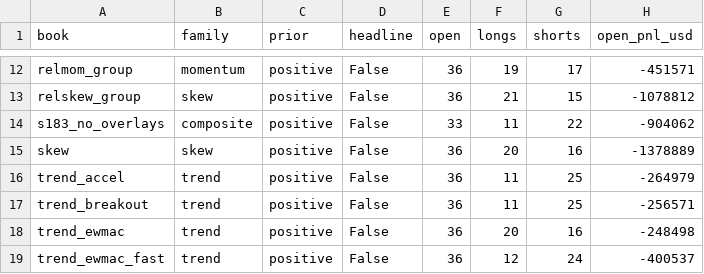
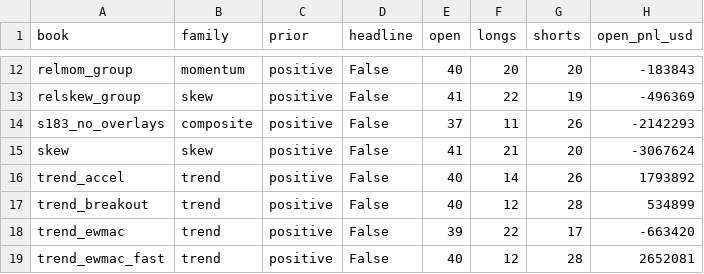
Before and after one commit to mayank201181/Systematic-strategies, a CSV file: results/book/books.csv, drawn as a sheet; only a part is shown, gaps mark what is left out; the diff covers the shown part only; the diff names each change by its address in the sheet, - before the commit and + after, or states it on an @@ line.

```diff
--- a/results/book/books.csv
+++ b/results/book/books.csv
-E12 (open): 36
+E12 (open): 40
-F12 (longs): 19
+F12 (longs): 20
-G12 (shorts): 17
+G12 (shorts): 20
-H12 (open_pnl_usd): -451571
+H12 (open_pnl_usd): -183843
-E13 (open): 36
+E13 (open): 41
-F13 (longs): 21
+F13 (longs): 22
-G13 (shorts): 15
+G13 (shorts): 19
-H13 (open_pnl_usd): -1078812
+H13 (open_pnl_usd): -496369
-E14 (open): 33
+E14 (open): 37
-G14 (shorts): 22
+G14 (shorts): 26
-H14 (open_pnl_usd): -904062
+H14 (open_pnl_usd): -2142293
-E15 (open): 36
+E15 (open): 41
-F15 (longs): 20
+F15 (longs): 21
-G15 (shorts): 16
+G15 (shorts): 20
-H15 (open_pnl_usd): -1378889
+H15 (open_pnl_usd): -3067624
-E16:E17 (open): 36
+E16:E17 (open): 40
-F16 (longs): 11
+F16 (longs): 14
-G16 (shorts): 25
+G16 (shorts): 26
-H16 (open_pnl_usd): -264979
+H16 (open_pnl_usd): 1793892
-F17 (longs): 11
+F17 (longs): 12
-G17 (shorts): 25
+G17 (shorts): 28
-H17 (open_pnl_usd): -256571
+H17 (open_pnl_usd): 534899
-E18 (open): 36
+E18 (open): 39
-F18 (longs): 20
+F18 (longs): 22
-G18 (shorts): 16
+G18 (shorts): 17
-H18 (open_pnl_usd): -248498
+H18 (open_pnl_usd): -663420
-E19 (open): 36
+E19 (open): 40
-G19 (shorts): 24
+G19 (shorts): 28
-H19 (open_pnl_usd): -400537
+H19 (open_pnl_usd): 2652081
```
Also changed, not shown: 3 added rows and 56 edited cells elsewhere in this file, results/book/closed.csv, results/correlations.csv, 16 other files.
